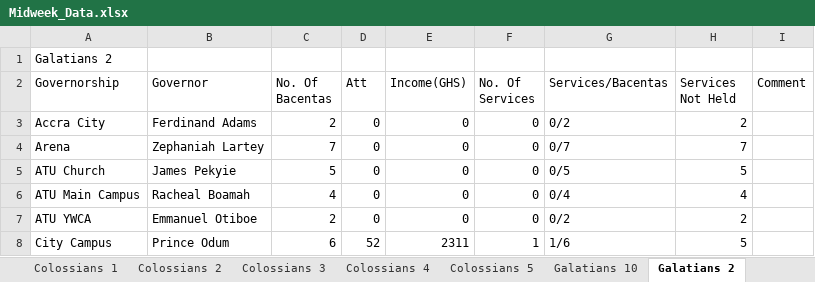
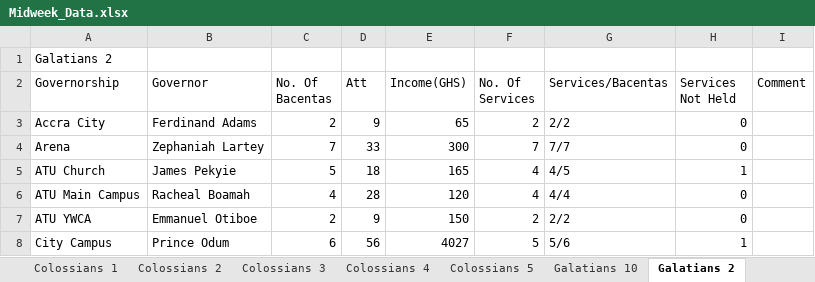
Before and after one commit to dabick14/midweekdata, an Excel workbook: Midweek_Data.xlsx, sheet Galatians 2, drawn as a sheet; only a part is shown; values as stored, in another font and other column widths than the file's, no borders; the diff covers the shown part only; the diff names each change by its address in the sheet, - before the commit and + after, or states it on an @@ line.

```diff
--- a/Midweek_Data.xlsx (sheet Galatians 2)
+++ b/Midweek_Data.xlsx (sheet Galatians 2)
-D3 (Att): 0
+D3 (Att): 9
-E3 (Income(GHS)): 0
+E3 (Income(GHS)): 65
-F3 (No. Of Services): 0
+F3 (No. Of Services): 2
-G3 (Services/Bacentas): 0/2
+G3 (Services/Bacentas): 2/2
-H3 (Services Not Held): 2
+H3 (Services Not Held): 0
-D4 (Att): 0
+D4 (Att): 33
-E4 (Income(GHS)): 0
+E4 (Income(GHS)): 300
-F4 (No. Of Services): 0
+F4 (No. Of Services): 7
-G4 (Services/Bacentas): 0/7
+G4 (Services/Bacentas): 7/7
-H4 (Services Not Held): 7
+H4 (Services Not Held): 0
-D5 (Att): 0
+D5 (Att): 18
-E5 (Income(GHS)): 0
+E5 (Income(GHS)): 165
-F5:F6 (No. Of Services): 0
+F5:F6 (No. Of Services): 4
-G5 (Services/Bacentas): 0/5
+G5 (Services/Bacentas): 4/5
-H5 (Services Not Held): 5
+H5 (Services Not Held): 1
-D6 (Att): 0
+D6 (Att): 28
-E6 (Income(GHS)): 0
+E6 (Income(GHS)): 120
-G6 (Services/Bacentas): 0/4
+G6 (Services/Bacentas): 4/4
-H6 (Services Not Held): 4
+H6 (Services Not Held): 0
-D7 (Att): 0
+D7 (Att): 9
-E7 (Income(GHS)): 0
+E7 (Income(GHS)): 150
-F7 (No. Of Services): 0
+F7 (No. Of Services): 2
-G7 (Services/Bacentas): 0/2
+G7 (Services/Bacentas): 2/2
-H7 (Services Not Held): 2
+H7 (Services Not Held): 0
-D8 (Att): 52
+D8 (Att): 56
-E8 (Income(GHS)): 2311
+E8 (Income(GHS)): 4027
-F8 (No. Of Services): 1
+F8 (No. Of Services): 5
-G8 (Services/Bacentas): 1/6
+G8 (Services/Bacentas): 5/6
-H8 (Services Not Held): 5
+H8 (Services Not Held): 1
```
Also changed, not shown: 1 removed row and 21 edited cells elsewhere in this sheet, sheet Galatians 7, sheet Galatians 8, sheet Galatians 5, sheet Summary, sheet Galatians 6 A, sheet Galatians 9, 9 more sheets.
